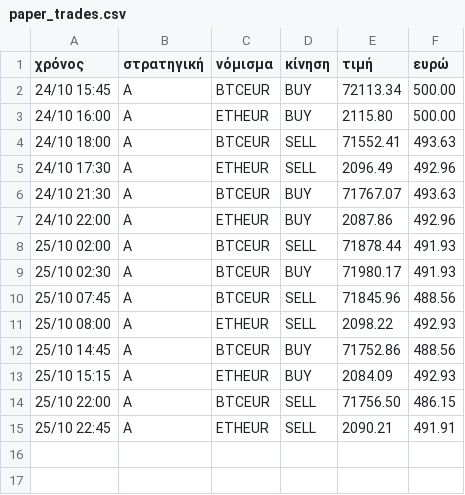
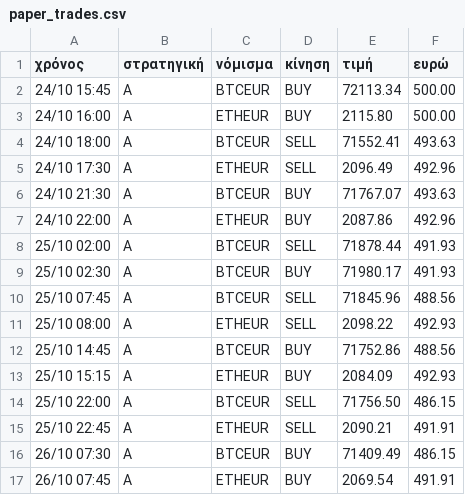
Before and after one commit to keepgoin81/paper-bot, a CSV file: paper_trades.csv, drawn as a sheet.

Commit message:
paper run 2026-10-26_11:25

```diff
--- a/paper_trades.csv
+++ b/paper_trades.csv
@@ -15 +15,3 @@
 25/10 22:45,A,ETHEUR,SELL,2090.21,491.91
+26/10 07:30,A,BTCEUR,BUY,71409.49,486.15
+26/10 07:45,A,ETHEUR,BUY,2069.54,491.91
```
Also changed, not shown: paper_equity.csv, 3 other files.
